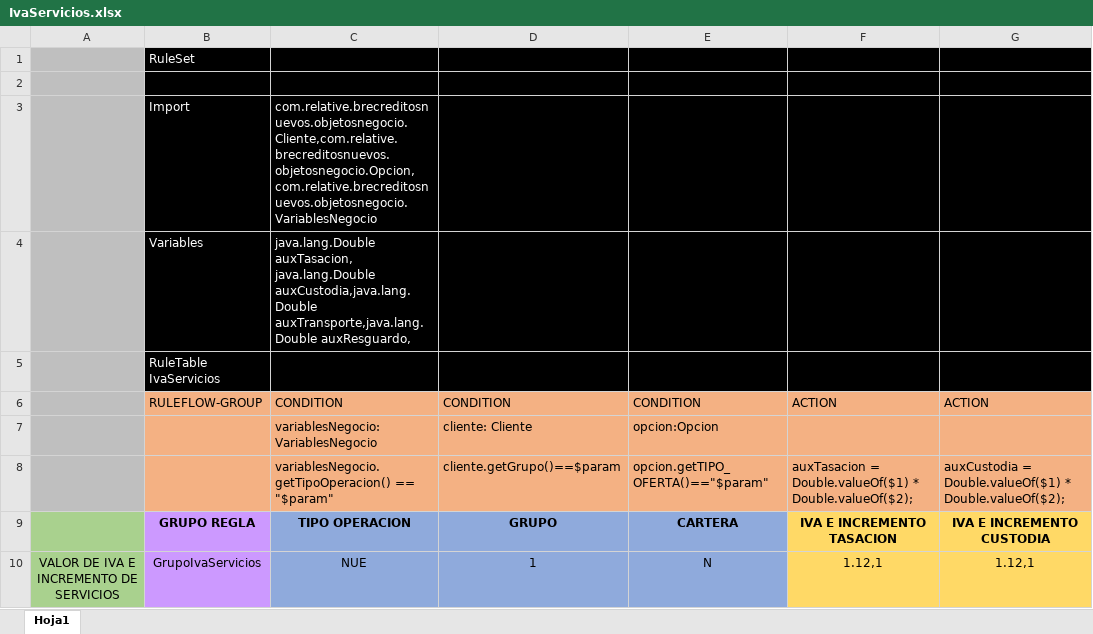
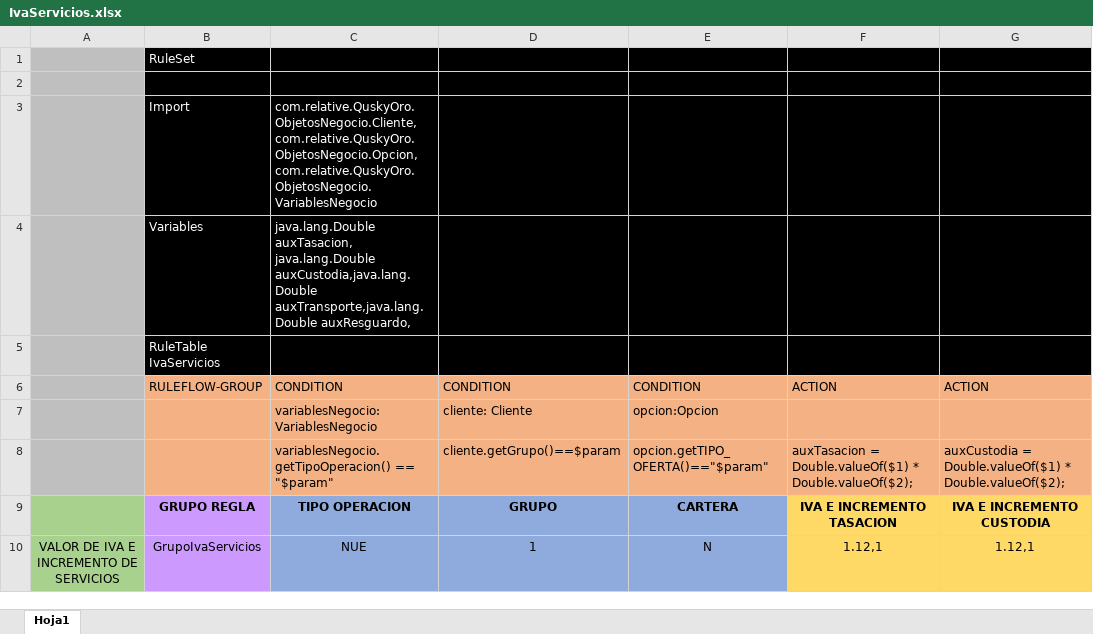
Before and after one commit to sirportu/QuskiOro, an Excel workbook: src/main/resources/com/relative/QuskyOro/Matrices/IvaServicios.xlsx, sheet Hoja1, drawn as a sheet; only a part is shown; values as stored, in another font and other column widths than the file's, no borders; charts and pictures not drawn; the diff names each change by its address in the sheet, - before the commit and + after, or states it on an @@ line.

```diff
--- a/src/main/resources/com/relative/QuskyOro/Matrices/IvaServicios.xlsx (sheet Hoja1)
+++ b/src/main/resources/com/relative/QuskyOro/Matrices/IvaServicios.xlsx (sheet Hoja1)
-C3: com.relative.brecreditosnuevos.objetosnegocio.Cliente,com.relative.brecreditosnuevos.objetosnegocio.Opcion,com.relative.brecreditosnuevos.objetosnegocio.VariablesNegocio
+C3: com.relative.QuskyOro.ObjetosNegocio.Cliente,com.relative.QuskyOro.ObjetosNegocio.Opcion,com.relative.QuskyOro.ObjetosNegocio.VariablesNegocio
```
Also changed, not shown: charts or pictures, src/main/resources/com/relative/QuskyOro/Matrices/BaseServicios.xlsx, src/main/resources/com/relative/QuskyOro/Matrices/ColateralClientesExternos.xlsx, 10 other files.
